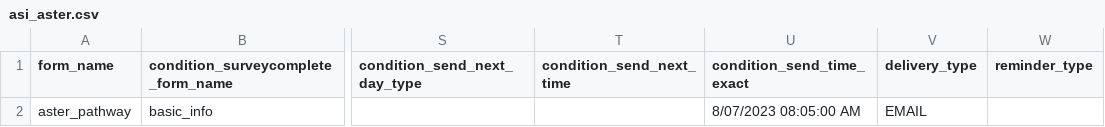
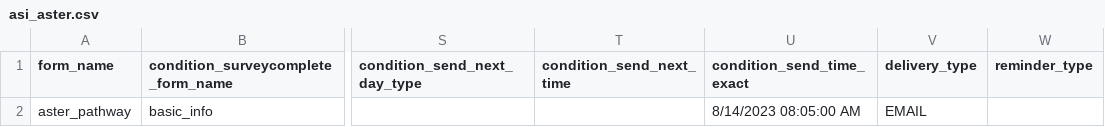
Before and after one commit to arcus/NALMS_Not_Another_LMS, a CSV file: pathways/aster/asi_aster.csv, drawn as a sheet; only a part is shown, gaps mark what is left out; the diff names each change by its address in the sheet, - before the commit and + after, or states it on an @@ line.

Commit message:
change first ASI date to 8/14
since we are re-uploading these, we don't want everyone to get one immediately (since it is after 8/7 already)

```diff
--- a/pathways/aster/asi_aster.csv
+++ b/pathways/aster/asi_aster.csv
-U2 (condition_send_time_exact): 8/07/2023 08:05:00 AM
+U2 (condition_send_time_exact): 8/14/2023 08:05:00 AM
```
Also changed, not shown: pathways/azalea/asi_azalea.csv, pathways/begonia/asi_begonia.csv, 17 other files.
